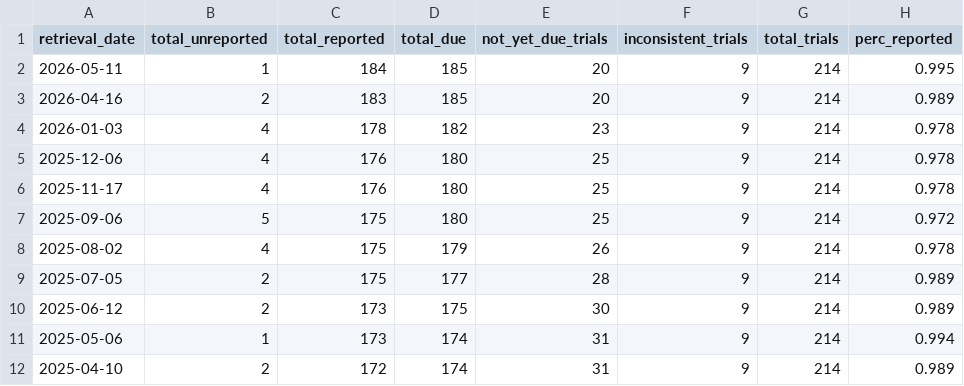
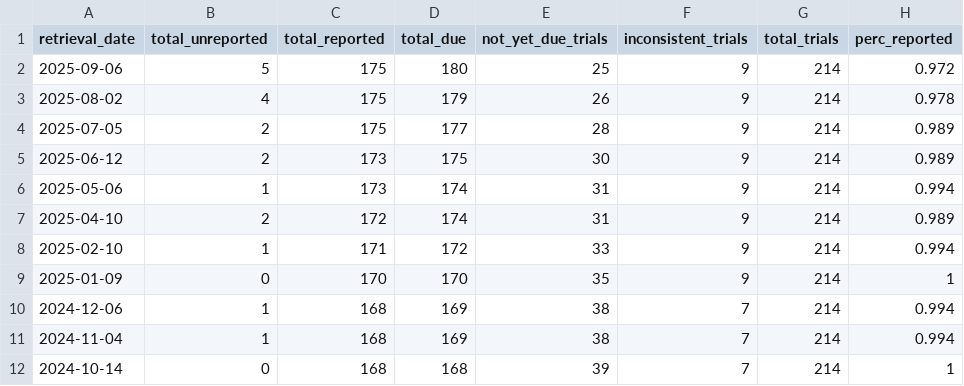
Before and after one commit to quest-bih/dashboard, a CSV file: shiny_app/data/EU_trialstracker_past_data.csv, drawn as a sheet; only a part is shown; the shorter side is filled out with more unchanged rows.

```diff
--- a/shiny_app/data/EU_trialstracker_past_data.csv
+++ b/shiny_app/data/EU_trialstracker_past_data.csv
@@ -1,7 +1,2 @@
 retrieval_date,total_unreported,total_reported,total_due,not_yet_due_trials,inconsistent_trials,total_trials,perc_reported
-2026-05-11,1,184,185,20,9,214,0.995
-2026-04-16,2,183,185,20,9,214,0.989
-2026-01-03,4,178,182,23,9,214,0.978
-2025-12-06,4,176,180,25,9,214,0.978
-2025-11-17,4,176,180,25,9,214,0.978
 2025-09-06,5,175,180,25,9,214,0.972
```
Also changed, not shown: 3 other files.
